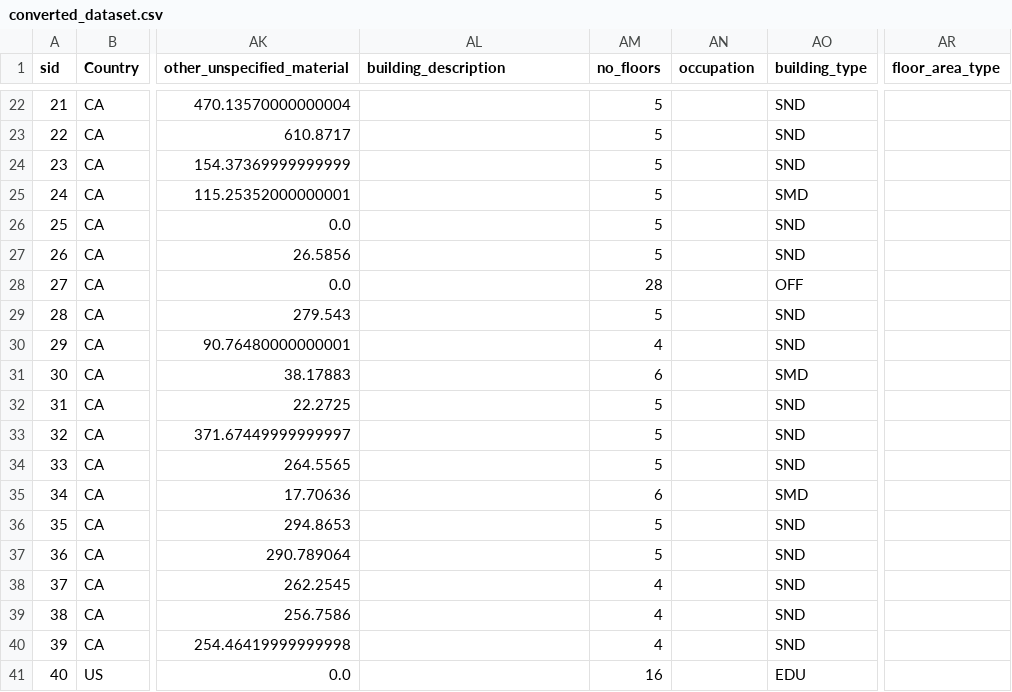
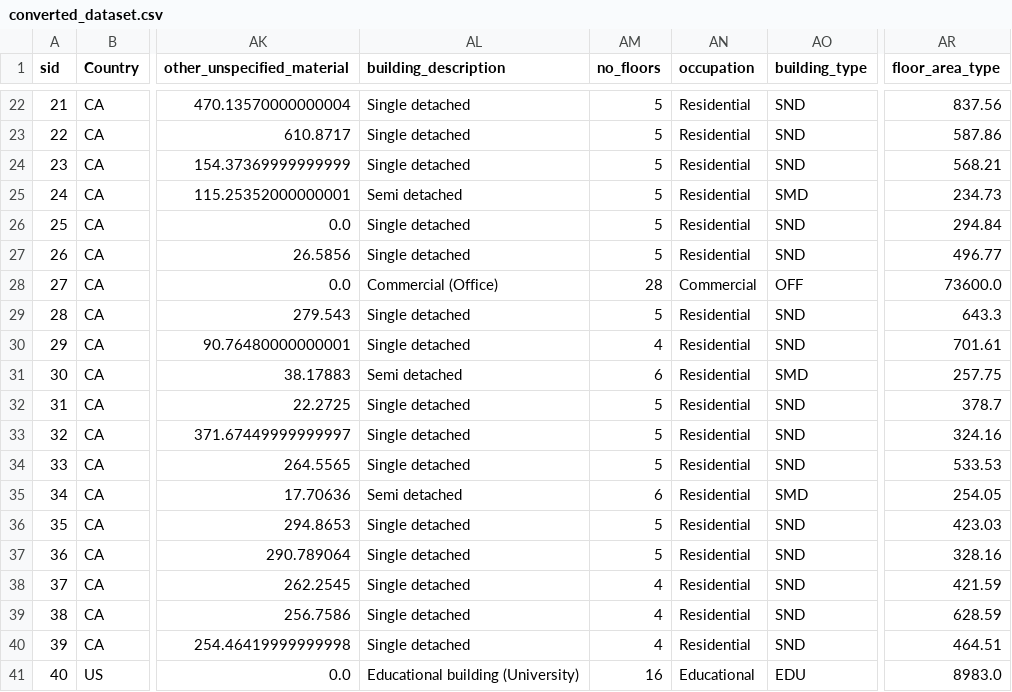
Before and after one commit to alexwolson/A-Construction-Classification-System-Database-for-Understanding-Resource-Use-in-Buildings, a CSV file: Conversion/converted_dataset.csv, drawn as a sheet; only a part is shown, gaps mark what is left out; the diff covers the shown part only; the diff names each change by its address in the sheet, - before the commit and + after, or states it on an @@ line.

```diff
--- a/Conversion/converted_dataset.csv
+++ b/Conversion/converted_dataset.csv
-AL22:AL24 (building_description): (empty)
+AL22:AL24 (building_description): Single detached
-AN22:AN27 (occupation): (empty)
+AN22:AN27 (occupation): Residential
-AR22 (floor_area_type): (empty)
+AR22 (floor_area_type): 837.56
-AR23 (floor_area_type): (empty)
+AR23 (floor_area_type): 587.86
-AR24 (floor_area_type): (empty)
+AR24 (floor_area_type): 568.21
-AL25 (building_description): (empty)
+AL25 (building_description): Semi detached
-AR25 (floor_area_type): (empty)
+AR25 (floor_area_type): 234.73
-AL26:AL27 (building_description): (empty)
+AL26:AL27 (building_description): Single detached
-AR26 (floor_area_type): (empty)
+AR26 (floor_area_type): 294.84
-AR27 (floor_area_type): (empty)
+AR27 (floor_area_type): 496.77
-AL28 (building_description): (empty)
+AL28 (building_description): Commercial (Office)
-AN28 (occupation): (empty)
+AN28 (occupation): Commercial
-AR28 (floor_area_type): (empty)
+AR28 (floor_area_type): 73600.0
-AL29:AL30 (building_description): (empty)
+AL29:AL30 (building_description): Single detached
-AN29:AN40 (occupation): (empty)
+AN29:AN40 (occupation): Residential
-AR29 (floor_area_type): (empty)
+AR29 (floor_area_type): 643.3
-AR30 (floor_area_type): (empty)
+AR30 (floor_area_type): 701.61
-AL31 (building_description): (empty)
+AL31 (building_description): Semi detached
-AR31 (floor_area_type): (empty)
+AR31 (floor_area_type): 257.75
-AL32:AL34 (building_description): (empty)
+AL32:AL34 (building_description): Single detached
-AR32 (floor_area_type): (empty)
+AR32 (floor_area_type): 378.7
-AR33 (floor_area_type): (empty)
+AR33 (floor_area_type): 324.16
-AR34 (floor_area_type): (empty)
+AR34 (floor_area_type): 533.53
-AL35 (building_description): (empty)
+AL35 (building_description): Semi detached
-AR35 (floor_area_type): (empty)
+AR35 (floor_area_type): 254.05
-AL36:AL40 (building_description): (empty)
+AL36:AL40 (building_description): Single detached
-AR36 (floor_area_type): (empty)
+AR36 (floor_area_type): 423.03
-AR37 (floor_area_type): (empty)
+AR37 (floor_area_type): 328.16
-AR38 (floor_area_type): (empty)
+AR38 (floor_area_type): 421.59
-AR39 (floor_area_type): (empty)
+AR39 (floor_area_type): 628.59
-AR40 (floor_area_type): (empty)
+AR40 (floor_area_type): 464.51
-AL41 (building_description): (empty)
+AL41 (building_description): Educational building (University)
-AN41 (occupation): (empty)
+AN41 (occupation): Educational
-AR41 (floor_area_type): (empty)
+AR41 (floor_area_type): 8983.0
```
Also changed, not shown: 120 edited cells elsewhere in this file, 10 other files.
